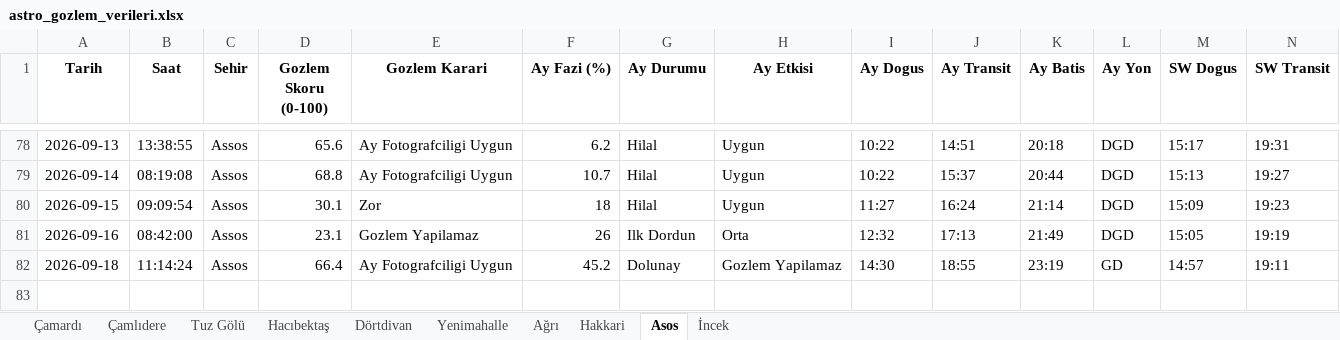
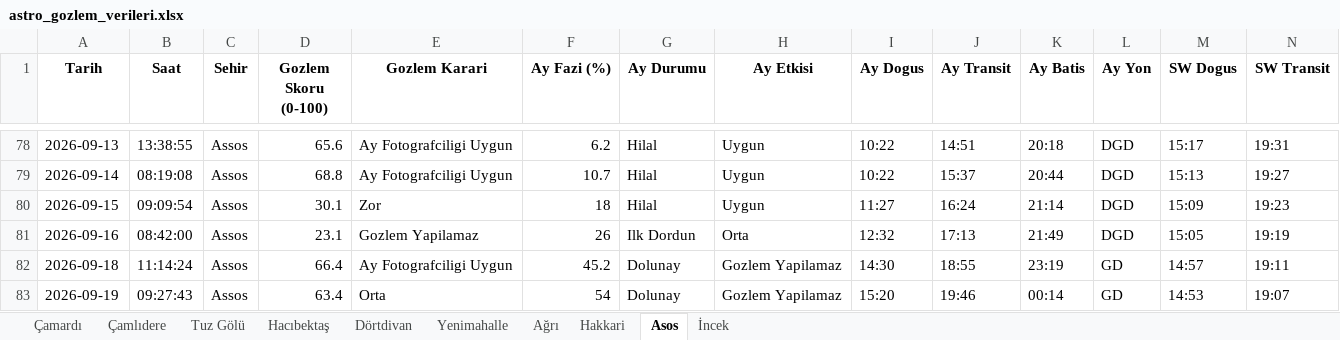
Before and after one commit to muhdogan-max/astro-gozlem, an Excel workbook: HavaTakip/astro_gozlem_verileri.xlsx, sheet Asos, drawn as a sheet; only a part is shown, gaps mark what is left out; values as stored, in another font and other column widths than the file's, no borders; rows hold the shown columns only; the diff names each change by its address in the sheet, - before the commit and + after, or states it on an @@ line.

Commit message:
Otomatik guncelleme: astro_gozlem_verileri.xlsx

```diff
--- a/HavaTakip/astro_gozlem_verileri.xlsx (sheet Asos)
+++ b/HavaTakip/astro_gozlem_verileri.xlsx (sheet Asos)
+row 83: 2026-09-19 | 09:27:43 | Assos | 63.4 | Orta | 54 | Dolunay | Gozlem Yapilamaz | 15:20 | 19:46 | 00:14 | GD | 14:53 | 19:07
```
Also changed, not shown: sheet Dörtdivan, sheet Ağrı, sheet İncek, sheet Çamardı, sheet Tuz Gölü, sheet Çamlıdere, 3 more sheets.
